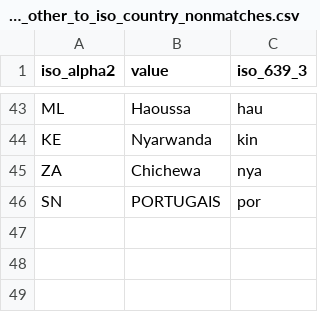
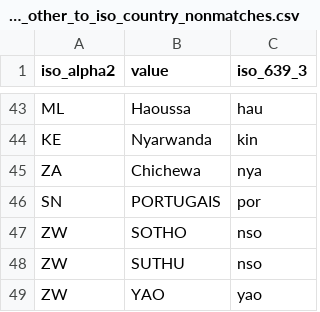
Before and after one commit to jrnold/afrobarometer-languages, a CSV file: data-raw/afrobarometer_other_to_iso_country_nonmatches.csv, drawn as a sheet; only a part is shown, gaps mark what is left out; the diff names each change by its address in the sheet, - before the commit and + after, or states it on an @@ line.

```diff
--- a/data-raw/afrobarometer_other_to_iso_country_nonmatches.csv
+++ b/data-raw/afrobarometer_other_to_iso_country_nonmatches.csv
+row 47: ZW | SOTHO | nso
+row 48: ZW | SUTHU | nso
+row 49: ZW | YAO | yao
```
Also changed, not shown: data-raw/afrobarometer_other_to_wals_country_nonmatches.csv, data-raw/wals-updates.csv, 41 other files.
